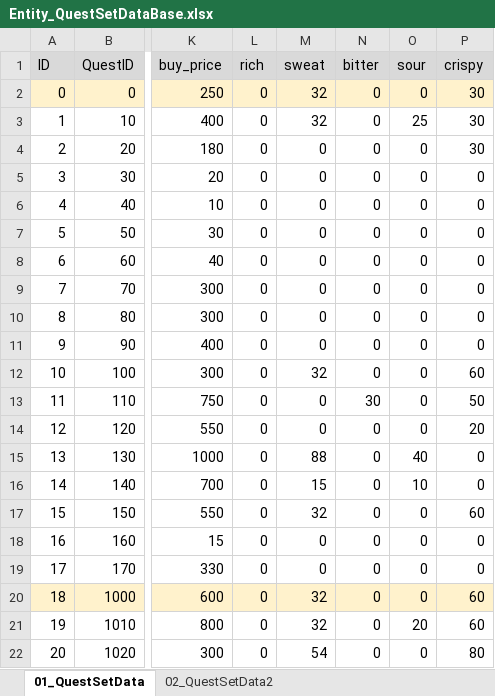
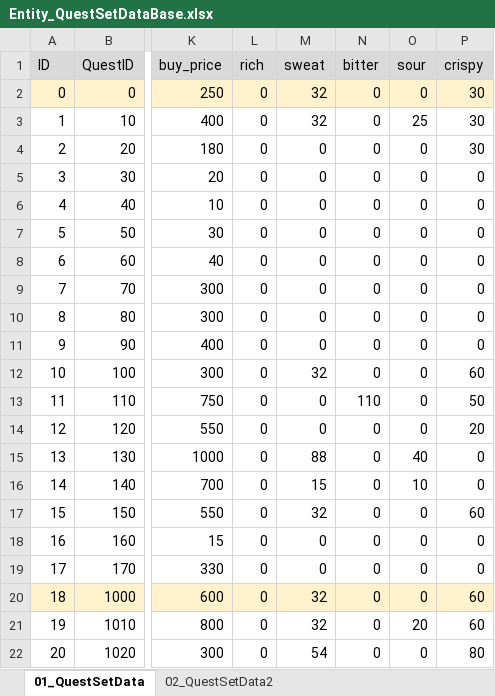
Before and after one commit to matoarita/Okashi_Atlier2, an Excel workbook: Assets/Excel_Data/Entity_QuestSetDataBase.xlsx, sheet 01_QuestSetData, drawn as a sheet; only a part is shown, gaps mark what is left out; values as stored, in another font and other column widths than the file's, no borders; the diff names each change by its address in the sheet, - before the commit and + after, or states it on an @@ line.

```diff
--- a/Assets/Excel_Data/Entity_QuestSetDataBase.xlsx (sheet 01_QuestSetData)
+++ b/Assets/Excel_Data/Entity_QuestSetDataBase.xlsx (sheet 01_QuestSetData)
-N13 (bitter): 30
+N13 (bitter): 110
```
Also changed, not shown: 5 other files.
